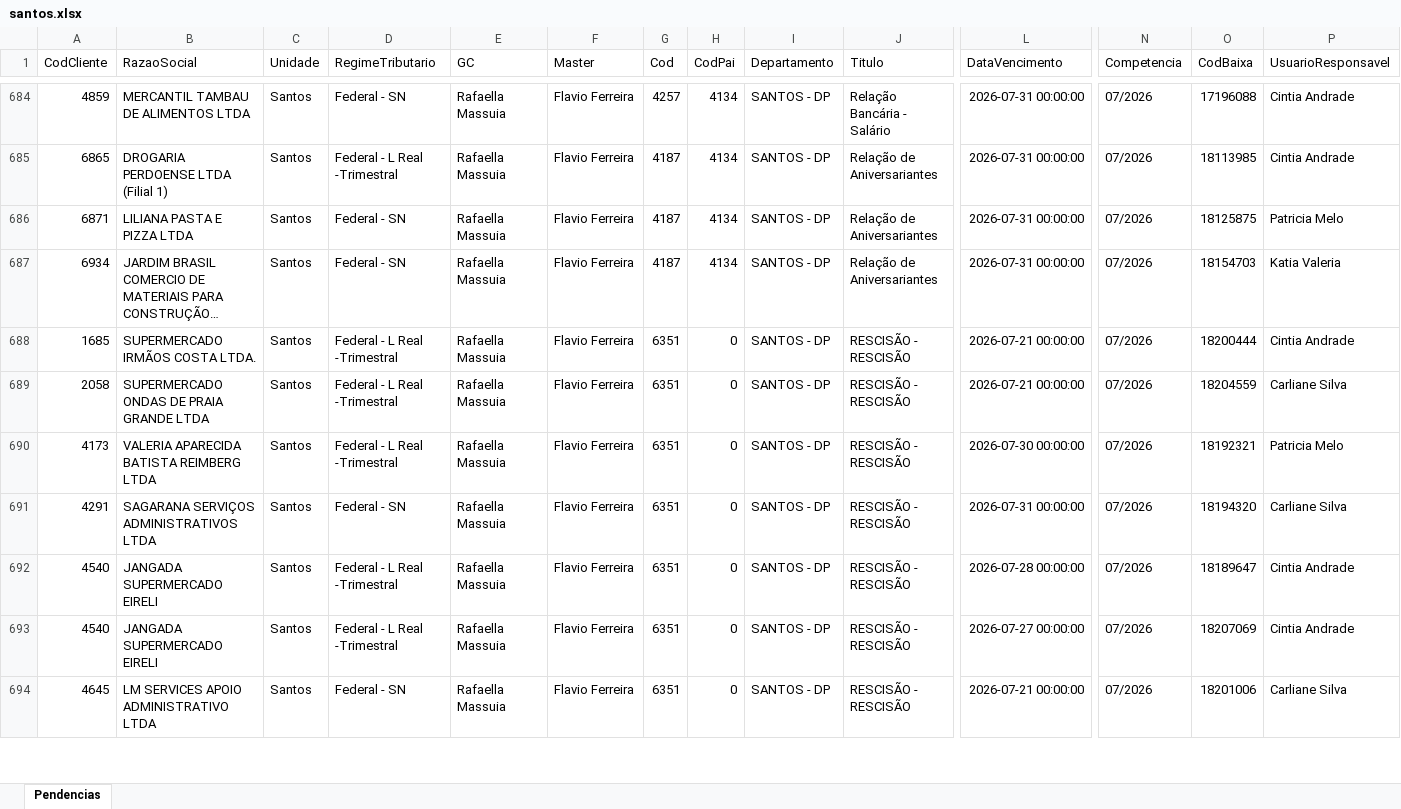
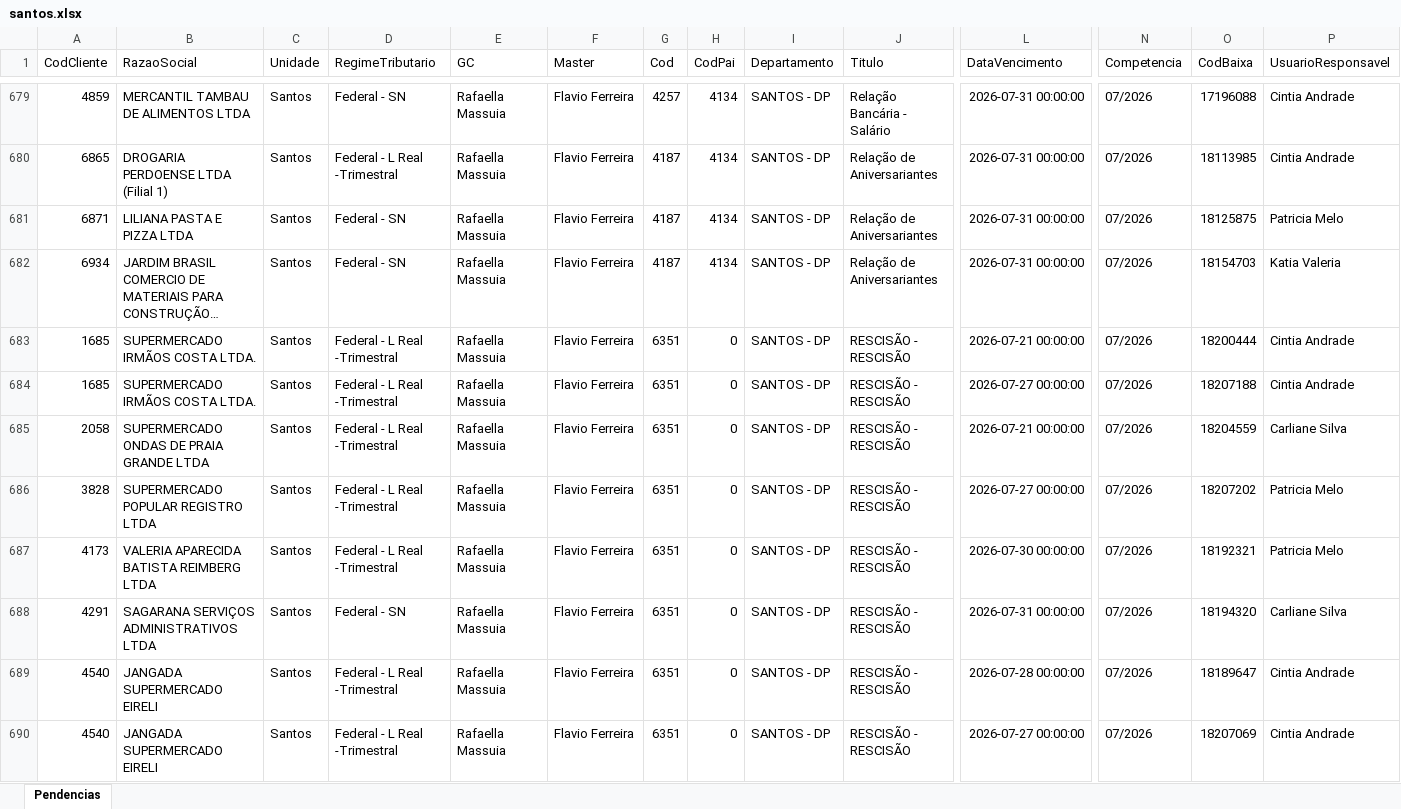
Before and after one commit to willianemanoel/Portal-das-tarefas-teste-, an Excel workbook: dados/base/santos.xlsx, sheet Pendencias, drawn as a sheet; only a part is shown, gaps mark what is left out; the shorter side is filled out with more unchanged rows; long unchanged cells end in …; values as stored, in another font and other column widths than the file's, no borders; rows hold the shown columns only; the diff covers the shown part only; the diff names each change by its address in the sheet, - before the commit and + after, or states it on an @@ line.

```diff
--- a/dados/base/santos.xlsx (sheet Pendencias)
+++ b/dados/base/santos.xlsx (sheet Pendencias)
+row 684: 1685 | SUPERMERCADO IRMÃOS COSTA LTDA. | Santos | Federal - L Real -Trimestral | Rafaella Massuia | Flavio Ferreira | 6351 | 0 | SANTOS - DP | RESCISÃO - RESCISÃO | 2026-07-27 00:00:00 | 07/2026 | 18207188 | Cintia Andrade
+row 686: 3828 | SUPERMERCADO POPULAR REGISTRO LTDA | Santos | Federal - L Real -Trimestral | Rafaella Massuia | Flavio Ferreira | 6351 | 0 | SANTOS - DP | RESCISÃO - RESCISÃO | 2026-07-27 00:00:00 | 07/2026 | 18207202 | Patricia Melo
```
Also changed, not shown: 7 added rows and 6 removed rows elsewhere in this sheet, dados/base/goias.xlsx, 1 other file.
